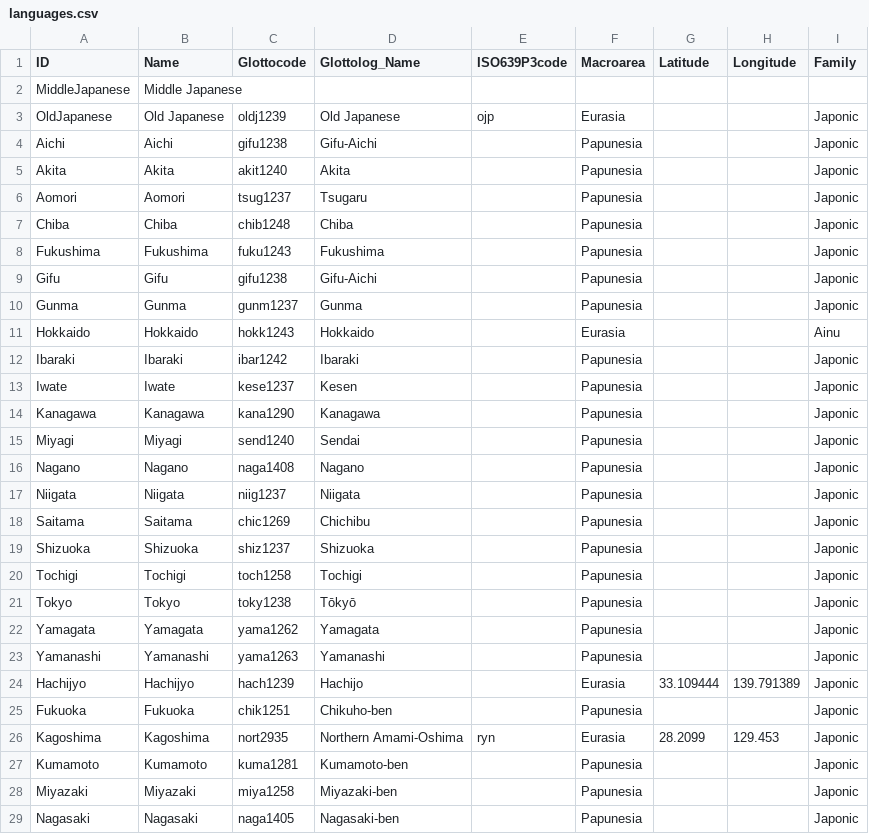
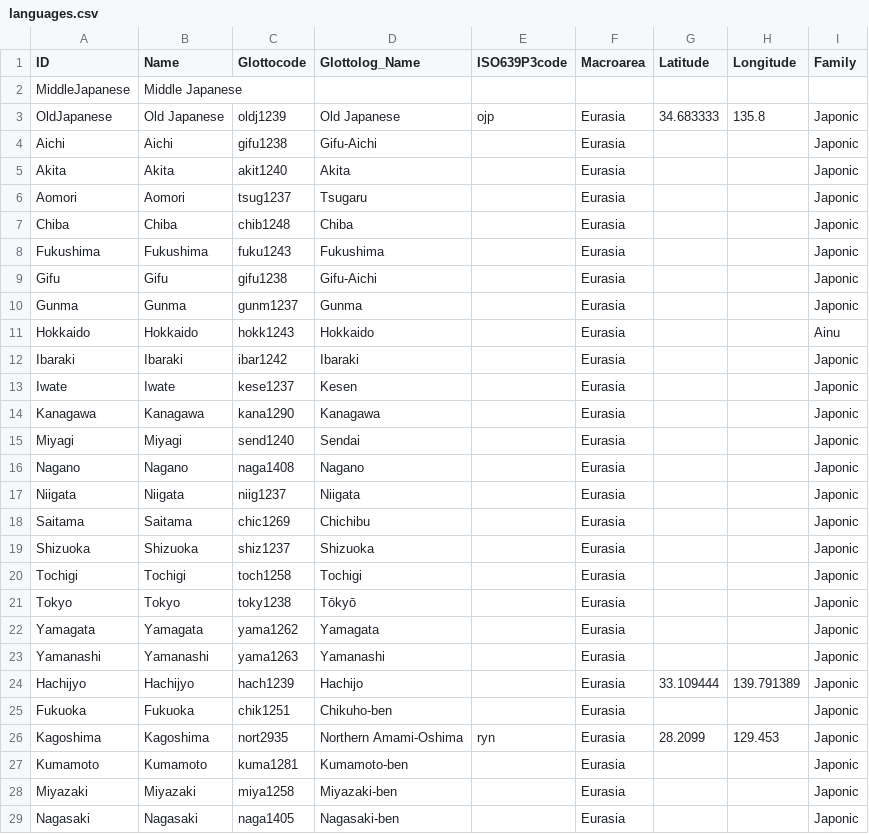
Before and after one commit to lexibank/leejaponic, a CSV file: cldf/languages.csv, drawn as a sheet; only a part is shown; the diff covers the shown part only.

Commit message:
Update metadata, regenerate CLDF

```diff
--- a/cldf/languages.csv
+++ b/cldf/languages.csv
@@ -2,28 +2,28 @@ ID,Name,Glottocode,Glottolog_Name,ISO639P3code,Macroarea,Latitude,Longitude,Fami
 MiddleJapanese,Middle Japanese,,,,,,,
-OldJapanese,Old Japanese,oldj1239,Old Japanese,ojp,Eurasia,,,Japonic
-Aichi,Aichi,gifu1238,Gifu-Aichi,,Papunesia,,,Japonic
-Akita,Akita,akit1240,Akita,,Papunesia,,,Japonic
-Aomori,Aomori,tsug1237,Tsugaru,,Papunesia,,,Japonic
-Chiba,Chiba,chib1248,Chiba,,Papunesia,,,Japonic
-Fukushima,Fukushima,fuku1243,Fukushima,,Papunesia,,,Japonic
-Gifu,Gifu,gifu1238,Gifu-Aichi,,Papunesia,,,Japonic
-Gunma,Gunma,gunm1237,Gunma,,Papunesia,,,Japonic
+OldJapanese,Old Japanese,oldj1239,Old Japanese,ojp,Eurasia,34.683333,135.8,Japonic
+Aichi,Aichi,gifu1238,Gifu-Aichi,,Eurasia,,,Japonic
+Akita,Akita,akit1240,Akita,,Eurasia,,,Japonic
+Aomori,Aomori,tsug1237,Tsugaru,,Eurasia,,,Japonic
+Chiba,Chiba,chib1248,Chiba,,Eurasia,,,Japonic
+Fukushima,Fukushima,fuku1243,Fukushima,,Eurasia,,,Japonic
+Gifu,Gifu,gifu1238,Gifu-Aichi,,Eurasia,,,Japonic
+Gunma,Gunma,gunm1237,Gunma,,Eurasia,,,Japonic
 Hokkaido,Hokkaido,hokk1243,Hokkaido,,Eurasia,,,Ainu
-Ibaraki,Ibaraki,ibar1242,Ibaraki,,Papunesia,,,Japonic
-Iwate,Iwate,kese1237,Kesen,,Papunesia,,,Japonic
-Kanagawa,Kanagawa,kana1290,Kanagawa,,Papunesia,,,Japonic
-Miyagi,Miyagi,send1240,Sendai,,Papunesia,,,Japonic
-Nagano,Nagano,naga1408,Nagano,,Papunesia,,,Japonic
-Niigata,Niigata,niig1237,Niigata,,Papunesia,,,Japonic
-Saitama,Saitama,chic1269,Chichibu,,Papunesia,,,Japonic
-Shizuoka,Shizuoka,shiz1237,Shizuoka,,Papunesia,,,Japonic
-Tochigi,Tochigi,toch1258,Tochigi,,Papunesia,,,Japonic
-Tokyo,Tokyo,toky1238,Tōkyō,,Papunesia,,,Japonic
-Yamagata,Yamagata,yama1262,Yamagata,,Papunesia,,,Japonic
-Yamanashi,Yamanashi,yama1263,Yamanashi,,Papunesia,,,Japonic
+Ibaraki,Ibaraki,ibar1242,Ibaraki,,Eurasia,,,Japonic
+Iwate,Iwate,kese1237,Kesen,,Eurasia,,,Japonic
+Kanagawa,Kanagawa,kana1290,Kanagawa,,Eurasia,,,Japonic
+Miyagi,Miyagi,send1240,Sendai,,Eurasia,,,Japonic
+Nagano,Nagano,naga1408,Nagano,,Eurasia,,,Japonic
+Niigata,Niigata,niig1237,Niigata,,Eurasia,,,Japonic
+Saitama,Saitama,chic1269,Chichibu,,Eurasia,,,Japonic
+Shizuoka,Shizuoka,shiz1237,Shizuoka,,Eurasia,,,Japonic
+Tochigi,Tochigi,toch1258,Tochigi,,Eurasia,,,Japonic
+Tokyo,Tokyo,toky1238,Tōkyō,,Eurasia,,,Japonic
+Yamagata,Yamagata,yama1262,Yamagata,,Eurasia,,,Japonic
+Yamanashi,Yamanashi,yama1263,Yamanashi,,Eurasia,,,Japonic
 Hachijyo,Hachijyo,hach1239,Hachijo,,Eurasia,33.109444,139.791389,Japonic
-Fukuoka,Fukuoka,chik1251,Chikuho-ben,,Papunesia,,,Japonic
+Fukuoka,Fukuoka,chik1251,Chikuho-ben,,Eurasia,,,Japonic
 Kagoshima,Kagoshima,nort2935,Northern Amami-Oshima,ryn,Eurasia,28.2099,129.453,Japonic
-Kumamoto,Kumamoto,kuma1281,Kumamoto-ben,,Papunesia,,,Japonic
-Miyazaki,Miyazaki,miya1258,Miyazaki-ben,,Papunesia,,,Japonic
-Nagasaki,Nagasaki,naga1405,Nagasaki-ben,,Papunesia,,,Japonic
+Kumamoto,Kumamoto,kuma1281,Kumamoto-ben,,Eurasia,,,Japonic
+Miyazaki,Miyazaki,miya1258,Miyazaki-ben,,Eurasia,,,Japonic
+Nagasaki,Nagasaki,naga1405,Nagasaki-ben,,Eurasia,,,Japonic
```
Also changed, not shown: 27 edited cells elsewhere in this file, 5 other files.
